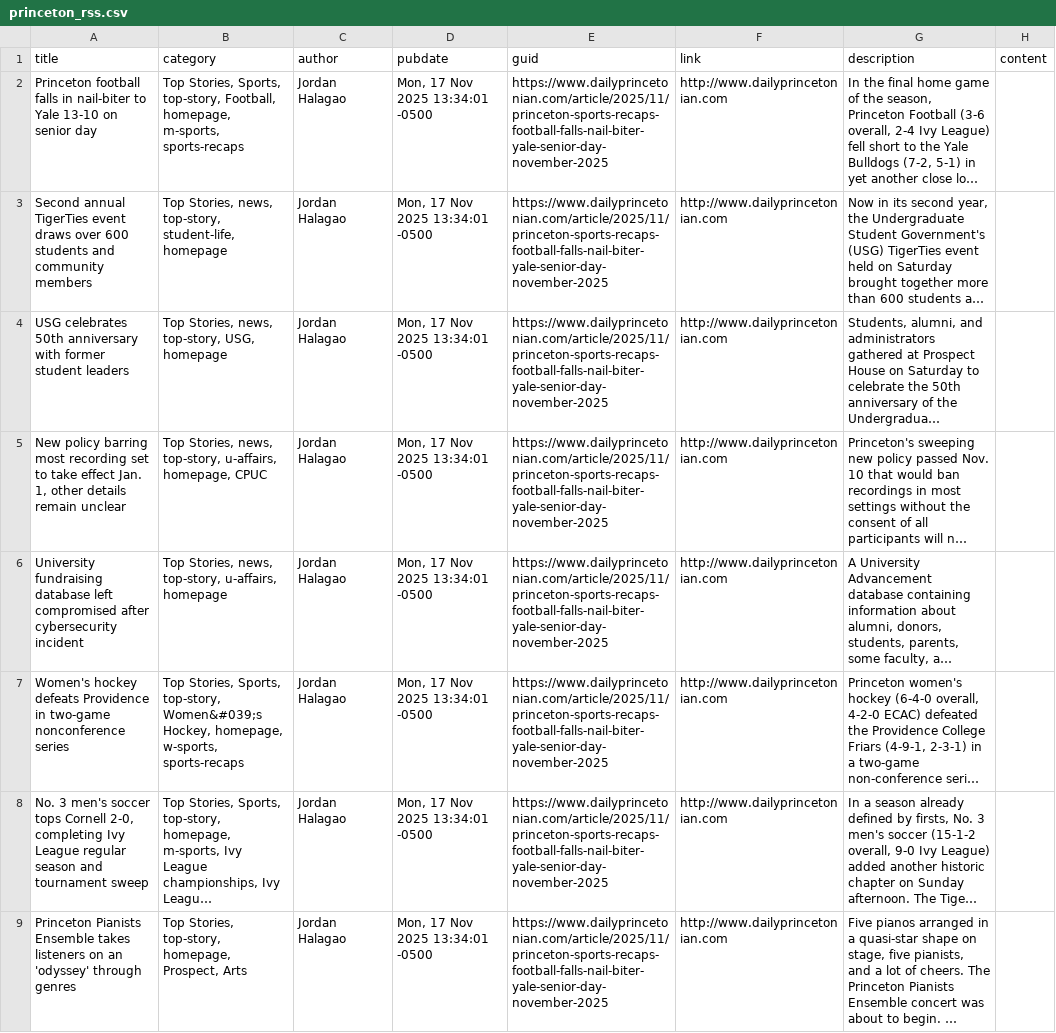
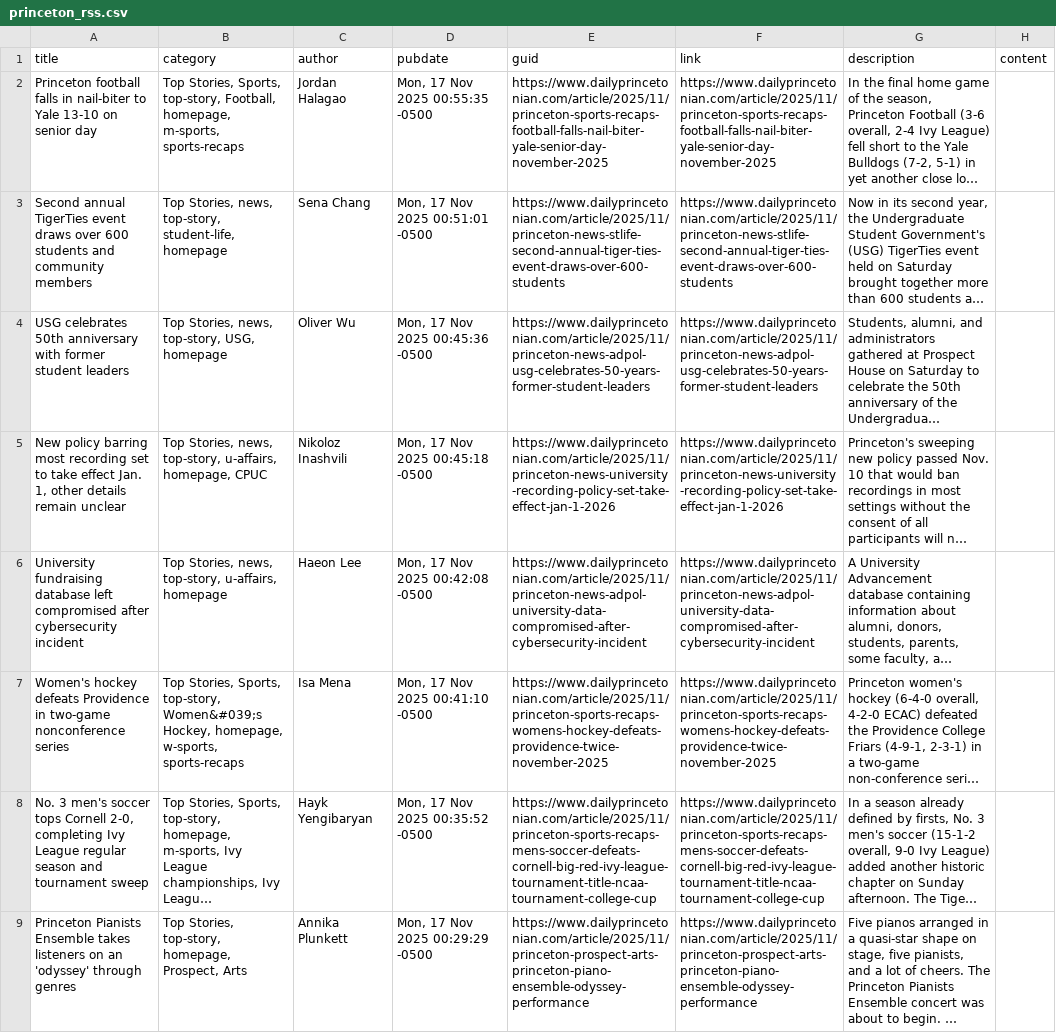
Before and after one commit to maisysong/webscraping-project, a CSV file: data/princeton_rss.csv, drawn as a sheet; only a part is shown; long unchanged cells end in …; the diff covers the shown part only; the diff names each change by its address in the sheet, - before the commit and + after, or states it on an @@ line.

```diff
--- a/data/princeton_rss.csv
+++ b/data/princeton_rss.csv
-D2 (pubdate): Mon, 17 Nov 2025 13:34:01 -0500
+D2 (pubdate): Mon, 17 Nov 2025 00:55:35 -0500
-F2 (link): http://www.dailyprincetonian.com
+F2 (link): https://www.dailyprincetonian.com/article/2025/11/princeton-sports-recaps-football-falls-nail-biter-yale-senior-day-november-2025
-C3 (author): Jordan Halagao
+C3 (author): Sena Chang
-D3 (pubdate): Mon, 17 Nov 2025 13:34:01 -0500
+D3 (pubdate): Mon, 17 Nov 2025 00:51:01 -0500
-E3 (guid): https://www.dailyprincetonian.com/article/2025/11/princeton-sports-recaps-football-falls-nail-biter-yale-senior-day-november-2025
+E3 (guid): https://www.dailyprincetonian.com/article/2025/11/princeton-news-stlife-second-annual-tiger-ties-event-draws-over-600-students
-F3 (link): http://www.dailyprincetonian.com
+F3 (link): https://www.dailyprincetonian.com/article/2025/11/princeton-news-stlife-second-annual-tiger-ties-event-draws-over-600-students
-C4 (author): Jordan Halagao
+C4 (author): Oliver Wu
-D4 (pubdate): Mon, 17 Nov 2025 13:34:01 -0500
+D4 (pubdate): Mon, 17 Nov 2025 00:45:36 -0500
-E4 (guid): https://www.dailyprincetonian.com/article/2025/11/princeton-sports-recaps-football-falls-nail-biter-yale-senior-day-november-2025
+E4 (guid): https://www.dailyprincetonian.com/article/2025/11/princeton-news-adpol-usg-celebrates-50-years-former-student-leaders
-F4 (link): http://www.dailyprincetonian.com
+F4 (link): https://www.dailyprincetonian.com/article/2025/11/princeton-news-adpol-usg-celebrates-50-years-former-student-leaders
-C5 (author): Jordan Halagao
+C5 (author): Nikoloz Inashvili
-D5 (pubdate): Mon, 17 Nov 2025 13:34:01 -0500
+D5 (pubdate): Mon, 17 Nov 2025 00:45:18 -0500
-E5 (guid): https://www.dailyprincetonian.com/article/2025/11/princeton-sports-recaps-football-falls-nail-biter-yale-senior-day-november-2025
+E5 (guid): https://www.dailyprincetonian.com/article/2025/11/princeton-news-university-recording-policy-set-take-effect-jan-1-2026
-F5 (link): http://www.dailyprincetonian.com
+F5 (link): https://www.dailyprincetonian.com/article/2025/11/princeton-news-university-recording-policy-set-take-effect-jan-1-2026
-C6 (author): Jordan Halagao
+C6 (author): Haeon Lee
-D6 (pubdate): Mon, 17 Nov 2025 13:34:01 -0500
+D6 (pubdate): Mon, 17 Nov 2025 00:42:08 -0500
-E6 (guid): https://www.dailyprincetonian.com/article/2025/11/princeton-sports-recaps-football-falls-nail-biter-yale-senior-day-november-2025
+E6 (guid): https://www.dailyprincetonian.com/article/2025/11/princeton-news-adpol-university-data-compromised-after-cybersecurity-incident
-F6 (link): http://www.dailyprincetonian.com
+F6 (link): https://www.dailyprincetonian.com/article/2025/11/princeton-news-adpol-university-data-compromised-after-cybersecurity-incident
-C7 (author): Jordan Halagao
+C7 (author): Isa Mena
-D7 (pubdate): Mon, 17 Nov 2025 13:34:01 -0500
+D7 (pubdate): Mon, 17 Nov 2025 00:41:10 -0500
-E7 (guid): https://www.dailyprincetonian.com/article/2025/11/princeton-sports-recaps-football-falls-nail-biter-yale-senior-day-november-2025
+E7 (guid): https://www.dailyprincetonian.com/article/2025/11/princeton-sports-recaps-womens-hockey-defeats-providence-twice-november-2025
-F7 (link): http://www.dailyprincetonian.com
+F7 (link): https://www.dailyprincetonian.com/article/2025/11/princeton-sports-recaps-womens-hockey-defeats-providence-twice-november-2025
-C8 (author): Jordan Halagao
+C8 (author): Hayk Yengibaryan
-D8 (pubdate): Mon, 17 Nov 2025 13:34:01 -0500
+D8 (pubdate): Mon, 17 Nov 2025 00:35:52 -0500
-E8 (guid): https://www.dailyprincetonian.com/article/2025/11/princeton-sports-recaps-football-falls-nail-biter-yale-senior-day-november-2025
+E8 (guid): https://www.dailyprincetonian.com/article/2025/11/princeton-sports-recaps-mens-soccer-defeats-cornell-big-red-ivy-league-tournament-title-ncaa-tournament-college-cup
-F8 (link): http://www.dailyprincetonian.com
+F8 (link): https://www.dailyprincetonian.com/article/2025/11/princeton-sports-recaps-mens-soccer-defeats-cornell-big-red-ivy-league-tournament-title-ncaa-tournament-college-cup
-C9 (author): Jordan Halagao
+C9 (author): Annika Plunkett
-D9 (pubdate): Mon, 17 Nov 2025 13:34:01 -0500
+D9 (pubdate): Mon, 17 Nov 2025 00:29:29 -0500
-E9 (guid): https://www.dailyprincetonian.com/article/2025/11/princeton-sports-recaps-football-falls-nail-biter-yale-senior-day-november-2025
+E9 (guid): https://www.dailyprincetonian.com/article/2025/11/princeton-prospect-arts-princeton-piano-ensemble-odyssey-performance
-F9 (link): http://www.dailyprincetonian.com
+F9 (link): https://www.dailyprincetonian.com/article/2025/11/princeton-prospect-arts-princeton-piano-ensemble-odyssey-performance
```
Also changed, not shown: 88 edited cells elsewhere in this file, data/stanford_rss.csv, 3 other files.
